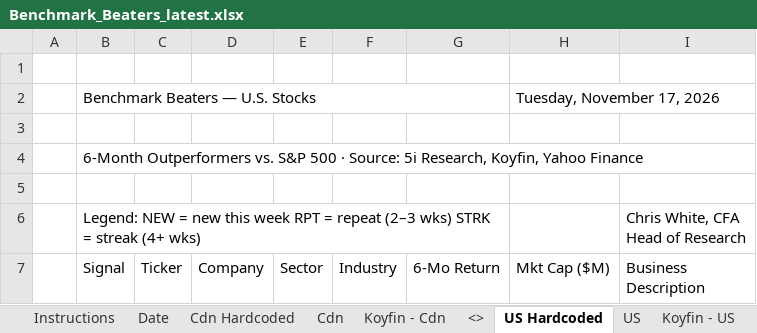
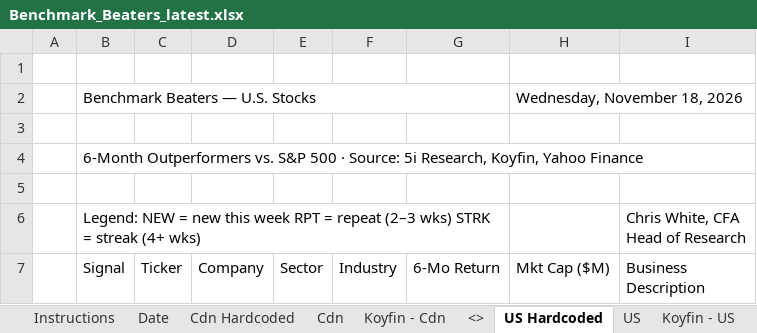
Before and after one commit to 5iResearch/data-scripts, an Excel workbook: outputs/benchmark-beaters/Benchmark_Beaters_latest.xlsx, sheet US Hardcoded, drawn as a sheet; only a part is shown; values as stored, in another font and other column widths than the file's, no cell formats; charts and pictures and conditional formats not drawn; the diff covers the shown part only; the diff names each change by its address in the sheet, - before the commit and + after, or states it on an @@ line.

```diff
--- a/outputs/benchmark-beaters/Benchmark_Beaters_latest.xlsx (sheet US Hardcoded)
+++ b/outputs/benchmark-beaters/Benchmark_Beaters_latest.xlsx (sheet US Hardcoded)
-H2 (Mkt Cap ($M)): Tuesday, November 17, 2026
+H2 (Mkt Cap ($M)): Wednesday, November 18, 2026
```
Also changed, not shown: 44 added rows, 35 removed rows and 47 edited cells elsewhere in this sheet, sheet Cdn Hardcoded, sheet Date, cell formats, 13 other files.
